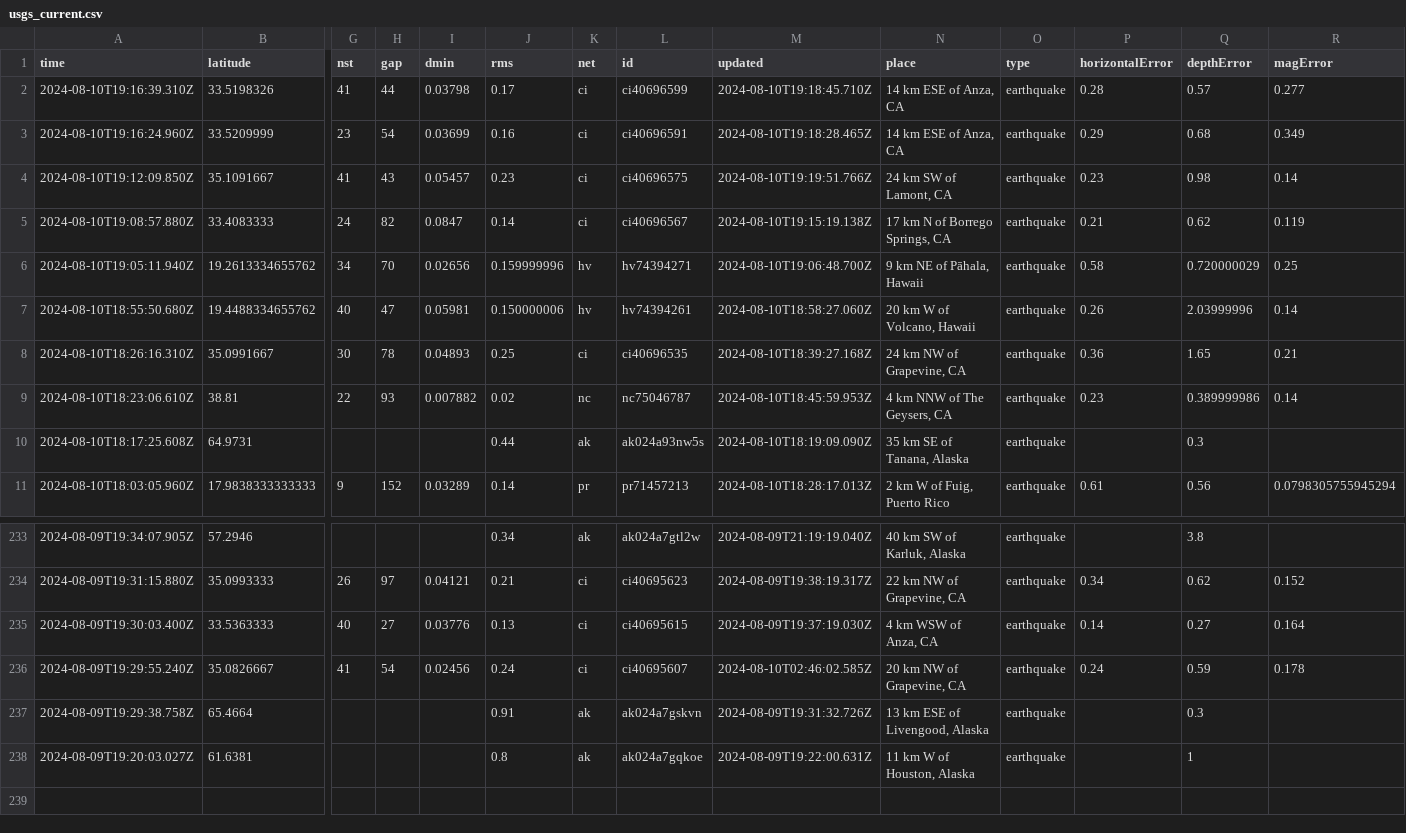
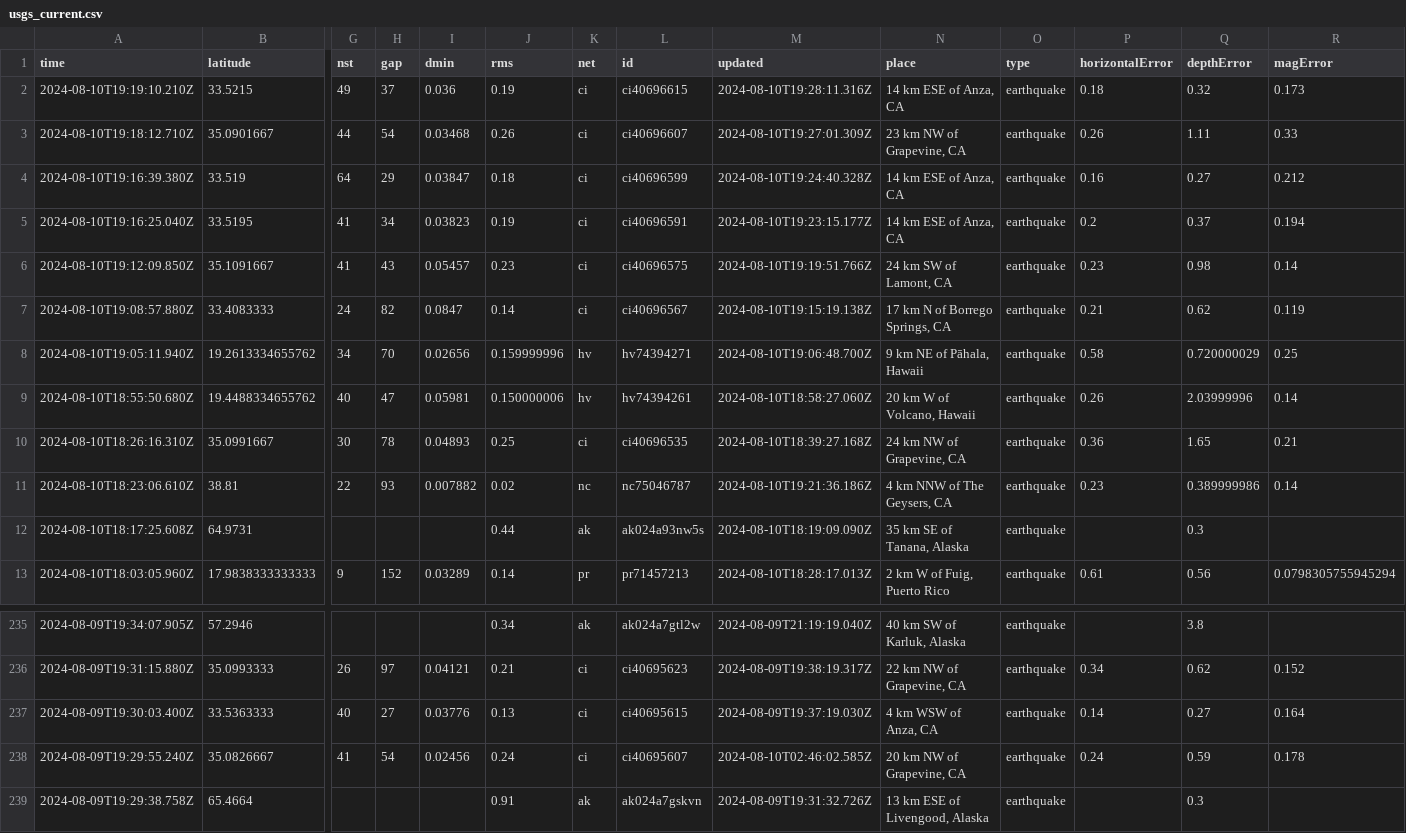
Before and after one commit to abhjtbhrli/nicar22-github-actions, a CSV file: usgs_current.csv, drawn as a sheet; only a part is shown, gaps mark what is left out; removed rows and columns are numbered as before the commit, all else as after; rows hold the shown columns only; the diff names each change by its address in the sheet, - before the commit and + after, or states it on an @@ line.

```diff
--- a/usgs_current.csv
+++ b/usgs_current.csv
-row 2: 2024-08-10T19:16:39.310Z | 33.5198326 | 41 | 44 | 0.03798 | 0.17 | ci | ci40696599 | 2024-08-10T19:18:45.710Z | 14 km ESE of Anza, CA | earthquake | 0.28 | 0.57 | 0.277
-row 3: 2024-08-10T19:16:24.960Z | 33.5209999 | 23 | 54 | 0.03699 | 0.16 | ci | ci40696591 | 2024-08-10T19:18:28.465Z | 14 km ESE of Anza, CA | earthquake | 0.29 | 0.68 | 0.349
+row 2: 2024-08-10T19:19:10.210Z | 33.5215 | 49 | 37 | 0.036 | 0.19 | ci | ci40696615 | 2024-08-10T19:28:11.316Z | 14 km ESE of Anza, CA | earthquake | 0.18 | 0.32 | 0.173
+row 3: 2024-08-10T19:18:12.710Z | 35.0901667 | 44 | 54 | 0.03468 | 0.26 | ci | ci40696607 | 2024-08-10T19:27:01.309Z | 23 km NW of Grapevine, CA | earthquake | 0.26 | 1.11 | 0.33
+row 4: 2024-08-10T19:16:39.380Z | 33.519 | 64 | 29 | 0.03847 | 0.18 | ci | ci40696599 | 2024-08-10T19:24:40.328Z | 14 km ESE of Anza, CA | earthquake | 0.16 | 0.27 | 0.212
+row 5: 2024-08-10T19:16:25.040Z | 33.5195 | 41 | 34 | 0.03823 | 0.19 | ci | ci40696591 | 2024-08-10T19:23:15.177Z | 14 km ESE of Anza, CA | earthquake | 0.2 | 0.37 | 0.194
-M11 (updated): 2024-08-10T18:45:59.953Z
+M11 (updated): 2024-08-10T19:21:36.186Z
-row 238: 2024-08-09T19:20:03.027Z | 61.6381 |  |  |  | 0.8 | ak | ak024a7gqkoe | 2024-08-09T19:22:00.631Z | 11 km W of Houston, Alaska | earthquake |  | 1
```
Also changed, not shown: 1 other file.
